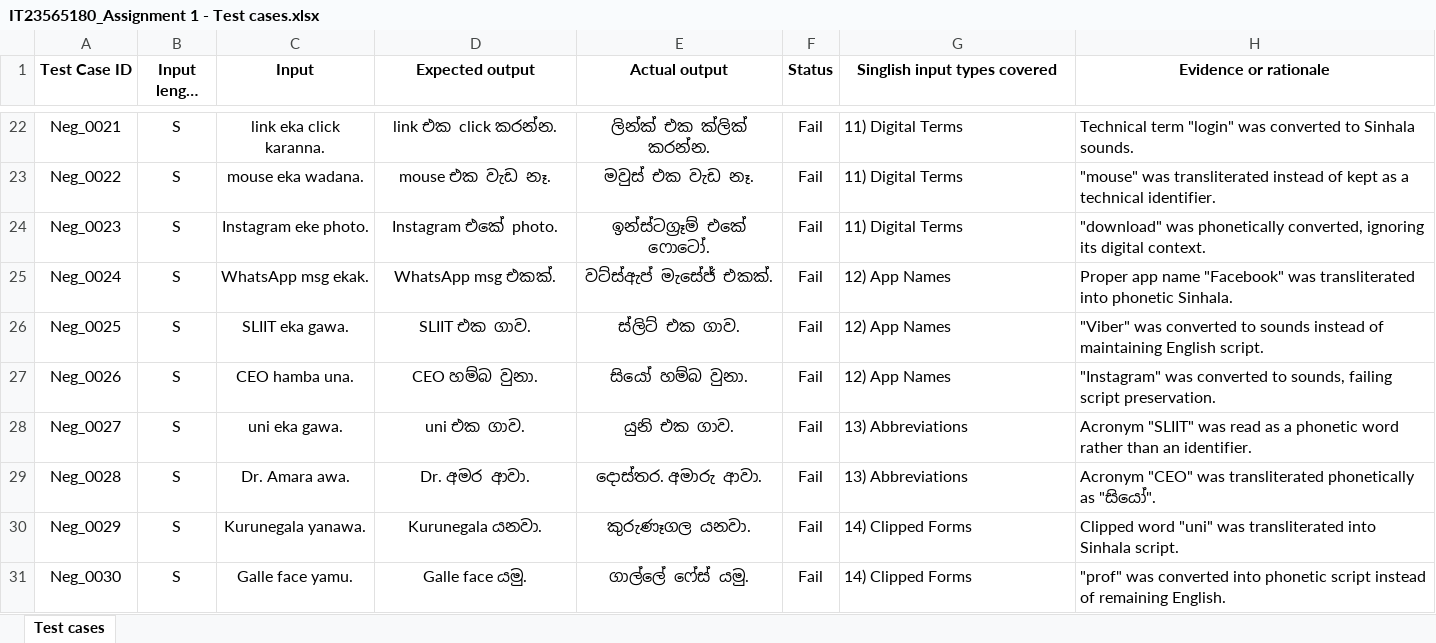
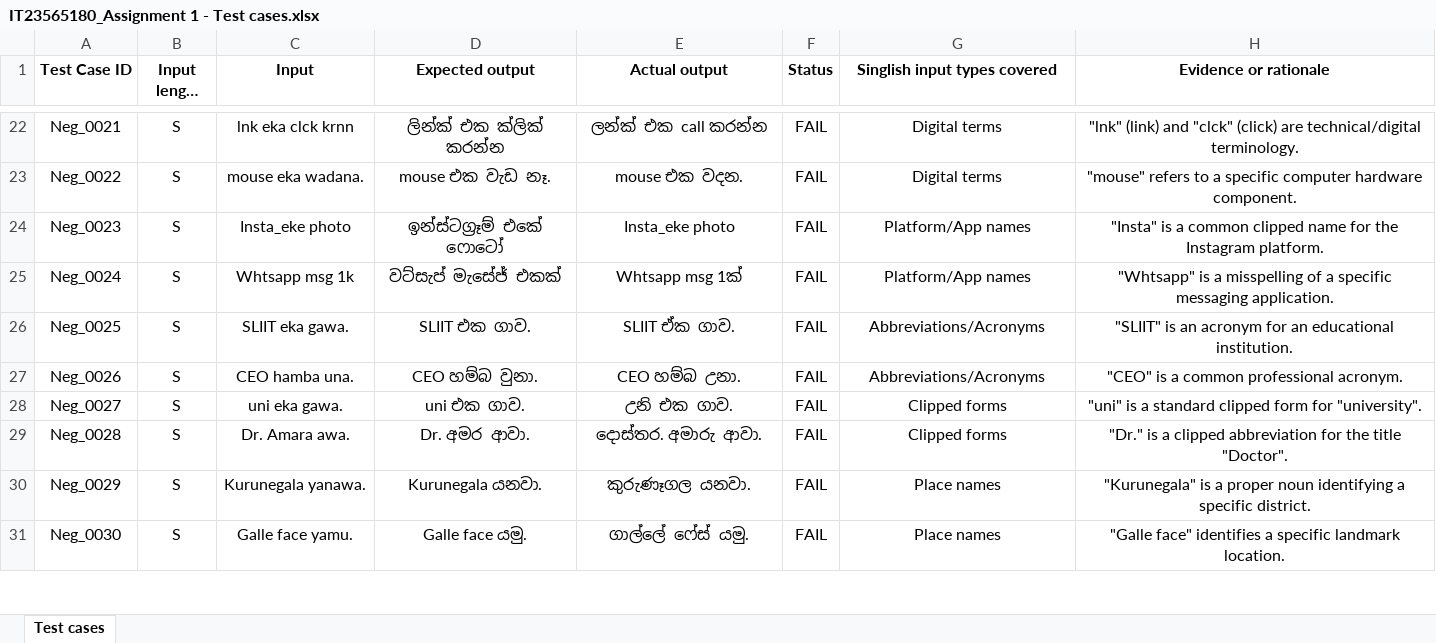
Before and after one commit to ChristelFrancisco/IT23565180_Assignment1, an Excel workbook: IT23565180_Assignment 1 - Test cases.xlsx, sheet Test cases, drawn as a sheet; only a part is shown, gaps mark what is left out; long unchanged cells end in …; values as stored, in another font and other column widths than the file's, no borders; the diff covers the shown part only; the diff names each change by its address in the sheet, - before the commit and + after, or states it on an @@ line.

```diff
--- a/IT23565180_Assignment 1 - Test cases.xlsx (sheet Test cases)
+++ b/IT23565180_Assignment 1 - Test cases.xlsx (sheet Test cases)
-C22 (Input): link eka click karanna.
+C22 (Input): lnk eka clck krnn
-D22 (Expected output): link එක click කරන්න.
+D22 (Expected output): ලින්ක් එක ක්ලික් කරන්න
-E22 (Actual output): ලින්ක් එක ක්ලික් කරන්න.
+E22 (Actual output): ලන්ක් එක call කරන්න
-F22:F31 (Status): Fail
+F22:F31 (Status): FAIL
-G22:G23 (Singlish input types covered): 11) Digital Terms
+G22:G23 (Singlish input types covered): Digital terms
-G22:H31 alignment: left
+G22:H31 alignment: center
-H22 (Evidence or rationale): Technical term "login" was converted to Sinhala sounds.
+H22 (Evidence or rationale): "lnk" (link) and "clck" (click) are technical/digital terminology.
-E23 (Actual output): මවුස් එක වැඩ නෑ.
+E23 (Actual output): mouse එක වදන.
-H23 (Evidence or rationale): "mouse" was transliterated instead of kept as a technical identifier.
+H23 (Evidence or rationale): "mouse" refers to a specific computer hardware component.
-C24 (Input): Instagram eke photo.
+C24 (Input): Insta_eke photo
-D24 (Expected output): Instagram එකේ photo.
+D24 (Expected output): ඉන්ස්ටග්‍රෑම් එකේ ෆොටෝ
-E24 (Actual output): ඉන්ස්ටග්‍රෑම් එකේ ෆොටෝ.
+E24 (Actual output): Insta_eke photo
-G24 (Singlish input types covered): 11) Digital Terms
+G24 (Singlish input types covered): Platform/App names
-H24 (Evidence or rationale): "download" was phonetically converted, ignoring its digital context.
+H24 (Evidence or rationale): "Insta" is a common clipped name for the Instagram platform.
-C25 (Input): WhatsApp msg ekak.
+C25 (Input): Whtsapp msg 1k
-D25 (Expected output): WhatsApp msg එකක්.
+D25 (Expected output): වට්සැප් මැසේජ් එකක්
-E25 (Actual output): වට්ස්ඇප් මැසේජ් එකක්.
+E25 (Actual output): Whtsapp msg 1ක්
-G25 (Singlish input types covered): 12) App Names
+G25 (Singlish input types covered): Platform/App names
-H25 (Evidence or rationale): Proper app name "Facebook" was transliterated into phonetic Sinhala.
+H25 (Evidence or rationale): "Whtsapp" is a misspelling of a specific messaging application.
-E26 (Actual output): ස්ලිට් එක ගාව.
+E26 (Actual output): SLIIT ඒක ගාව.
-G26:G27 (Singlish input types covered): 12) App Names
+G26:G27 (Singlish input types covered): Abbreviations/Acronyms
-H26 (Evidence or rationale): "Viber" was converted to sounds instead of maintaining English script.
+H26 (Evidence or rationale): "SLIIT" is an acronym for an educational institution.
-E27 (Actual output): සියෝ හම්බ වුනා.
+E27 (Actual output): CEO හම්බ උනා.
-H27 (Evidence or rationale): "Instagram" was converted to sounds, failing script preservation.
+H27 (Evidence or rationale): "CEO" is a common professional acronym.
-E28 (Actual output): යුනි එක ගාව.
+E28 (Actual output): උනි එක ගාව.
-G28:G29 (Singlish input types covered): 13) Abbreviations
+G28:G29 (Singlish input types covered): Clipped forms
-H28 (Evidence or rationale): Acronym "SLIIT" was read as a phonetic word rather than an identifier.
+H28 (Evidence or rationale): "uni" is a standard clipped form for "university".
-H29 (Evidence or rationale): Acronym "CEO" was transliterated phonetically as "සියෝ".
+H29 (Evidence or rationale): "Dr." is a clipped abbreviation for the title "Doctor".
-G30:G31 (Singlish input types covered): 14) Clipped Forms
+G30:G31 (Singlish input types covered): Place names
-H30 (Evidence or rationale): Clipped word "uni" was transliterated into Sinhala script.
+H30 (Evidence or rationale): "Kurunegala" is a proper noun identifying a specific district.
-H31 (Evidence or rationale): "prof" was converted into phonetic script instead of remaining English.
+H31 (Evidence or rationale): "Galle face" identifies a specific landmark location.
```
Also changed, not shown: 170 edited cells and cell formats elsewhere in this sheet, 1 other file.
